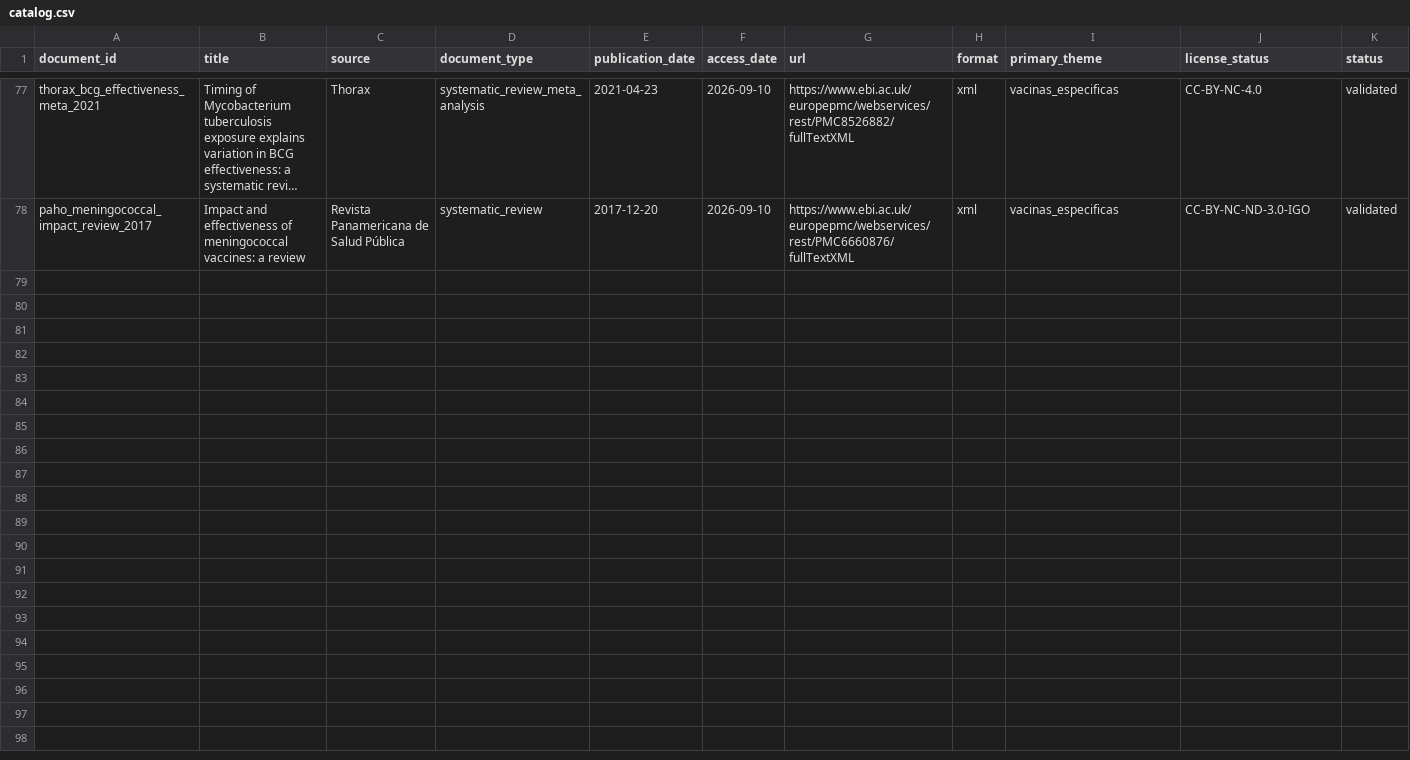
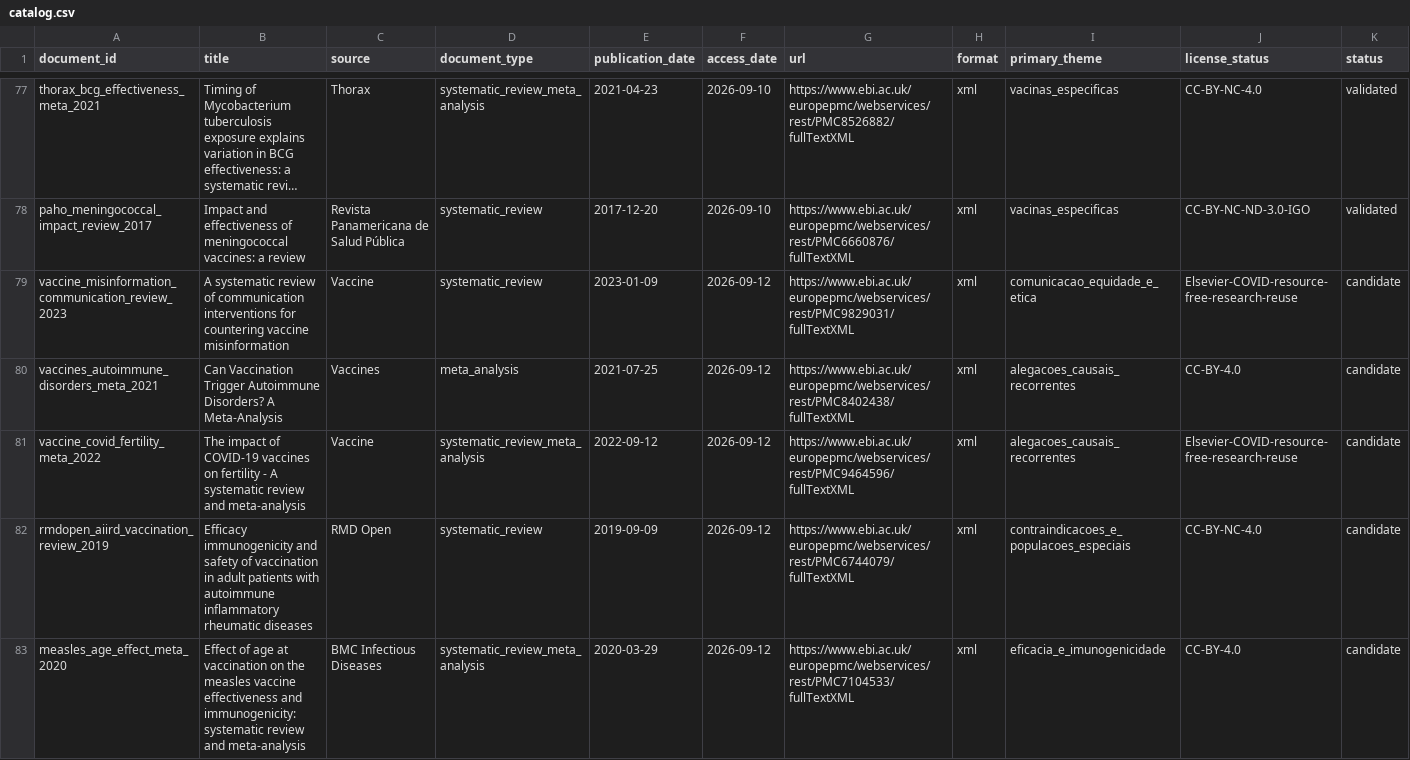
Before and after one commit to davidrtc14/immunocheck, a CSV file: corpus/catalog.csv, drawn as a sheet; only a part is shown, gaps mark what is left out; long unchanged cells end in …; rows hold the shown columns only; the diff covers the shown part only; the diff names each change by its address in the sheet, - before the commit and + after, or states it on an @@ line.

```diff
--- a/corpus/catalog.csv
+++ b/corpus/catalog.csv
+row 79: vaccine_misinformation_communication_review_2023 | A systematic review of communication interventions for countering vaccine misinformation | Vaccine | systematic_review | 2023-01-09 | 2026-09-12 | https://www.ebi.ac.uk/europepmc/webservices/rest/PMC9829031/fullTextXML | xml | comunicacao_equidade_e_etica | Elsevier-COVID-resource-free-research-reuse | candidate
+row 80: vaccines_autoimmune_disorders_meta_2021 | Can Vaccination Trigger Autoimmune Disorders? A Meta-Analysis | Vaccines | meta_analysis | 2021-07-25 | 2026-09-12 | https://www.ebi.ac.uk/europepmc/webservices/rest/PMC8402438/fullTextXML | xml | alegacoes_causais_recorrentes | CC-BY-4.0 | candidate
+row 81: vaccine_covid_fertility_meta_2022 | The impact of COVID-19 vaccines on fertility - A systematic review and meta-analysis | Vaccine | systematic_review_meta_analysis | 2022-09-12 | 2026-09-12 | https://www.ebi.ac.uk/europepmc/webservices/rest/PMC9464596/fullTextXML | xml | alegacoes_causais_recorrentes | Elsevier-COVID-resource-free-research-reuse | candidate
+row 82: rmdopen_aiird_vaccination_review_2019 | Efficacy immunogenicity and safety of vaccination in adult patients with autoimmune inflammatory rheumatic diseases | RMD Open | systematic_review | 2019-09-09 | 2026-09-12 | https://www.ebi.ac.uk/europepmc/webservices/rest/PMC6744079/fullTextXML | xml | contraindicacoes_e_populacoes_especiais | CC-BY-NC-4.0 | candidate
+row 83: measles_age_effect_meta_2020 | Effect of age at vaccination on the measles vaccine effectiveness and immunogenicity: systematic review and meta-analysis | BMC Infectious Diseases | systematic_review_meta_analysis | 2020-03-29 | 2026-09-12 | https://www.ebi.ac.uk/europepmc/webservices/rest/PMC7104533/fullTextXML | xml | eficacia_e_imunogenicidade | CC-BY-4.0 | candidate
```
Also changed, not shown: 5 added rows elsewhere in this file, 8 other files.
